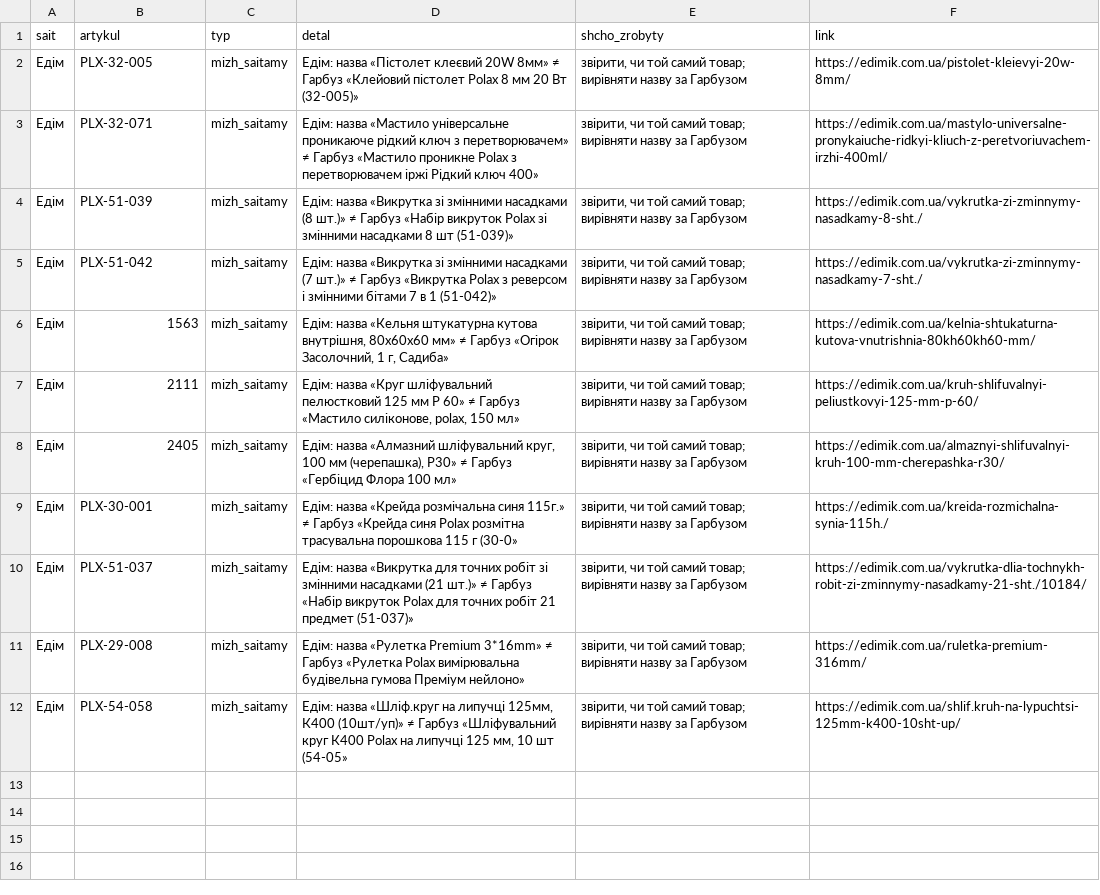
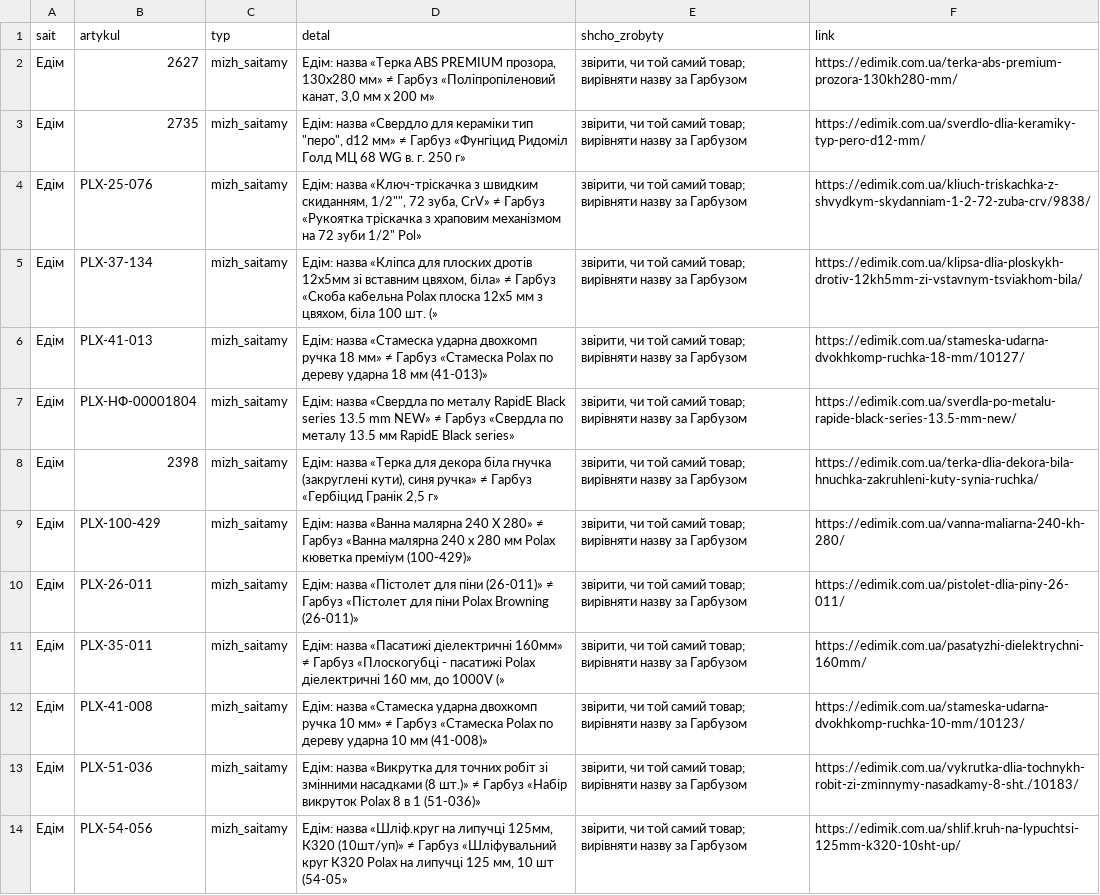
Before and after one commit to enagrosvit-beep/pub, a CSV file: audyt-1680/ruchni-Едім.csv, drawn as a sheet; removed rows and columns are numbered as before the commit, all else as after; the diff names each change by its address in the sheet, - before the commit and + after, or states it on an @@ line.

```diff
--- a/audyt-1680/ruchni-Едім.csv
+++ b/audyt-1680/ruchni-Едім.csv
+row 2: Едім | 2627 | mizh_saitamy | Едім: назва «Терка ABS PREMIUM прозора, 130х280 мм» ≠ Гарбуз «Поліпропіленовий канат, 3,0 мм х 200 м» | звірити, чи той самий товар; вирівняти назву за Гарбузом | https://edimik.com.ua/terka-abs-premium-prozora-130kh280-mm/
-B3 (artykul): PLX-32-005
+B3 (artykul): 2735
-D3 (detal): Едім: назва «Пістолет клеєвий 20W 8мм» ≠ Гарбуз «Клейовий пістолет Polax 8 мм 20 Вт (32-005)»
+D3 (detal): Едім: назва «Свердло для кераміки тип "перо", d12 мм» ≠ Гарбуз «Фунгіцид Ридоміл Голд МЦ 68 WG в. г. 250 г»
-F3 (link): https://edimik.com.ua/pistolet-kleievyi-20w-8mm/
+F3 (link): https://edimik.com.ua/sverdlo-dlia-keramiky-typ-pero-d12-mm/
-B4 (artykul): PLX-32-071
+B4 (artykul): PLX-25-076
-D4 (detal): Едім: назва «Мастило універсальне проникаюче рідкий ключ з перетворювачем» ≠ Гарбуз «Мастило проникне Polax з перетворювачем іржі Рідкий ключ 400»
+D4 (detal): Едім: назва «Ключ-тріскачка з швидким скиданням, 1/2"", 72 зуба, CrV» ≠ Гарбуз «Рукоятка тріскачка з храповим механізмом на 72 зуби 1/2" Pol»
-F4 (link): https://edimik.com.ua/mastylo-universalne-pronykaiuche-ridkyi-kliuch-z-peretvoriuvachem-irzhi-400ml/
+F4 (link): https://edimik.com.ua/kliuch-triskachka-z-shvydkym-skydanniam-1-2-72-zuba-crv/9838/
-B5 (artykul): PLX-51-039
+B5 (artykul): PLX-37-134
-D5 (detal): Едім: назва «Викрутка зі змінними насадками (8 шт.)» ≠ Гарбуз «Набір викруток Polax зі змінними насадками 8 шт (51-039)»
+D5 (detal): Едім: назва «Кліпса для плоских дротів 12х5мм зі вставним цвяхом, біла» ≠ Гарбуз «Скоба кабельна Polax плоска 12х5 мм з цвяхом, біла 100 шт. (»
-F5 (link): https://edimik.com.ua/vykrutka-zi-zminnymy-nasadkamy-8-sht./
+F5 (link): https://edimik.com.ua/klipsa-dlia-ploskykh-drotiv-12kh5mm-zi-vstavnym-tsviakhom-bila/
-B6 (artykul): PLX-51-042
+B6 (artykul): PLX-41-013
-D6 (detal): Едім: назва «Викрутка зі змінними насадками (7 шт.)» ≠ Гарбуз «Викрутка Polax з реверсом і змінними бітами 7 в 1 (51-042)»
+D6 (detal): Едім: назва «Стамеска ударна двохкомп ручка 18 мм» ≠ Гарбуз «Стамеска Polax по дереву ударна 18 мм (41-013)»
-F6 (link): https://edimik.com.ua/vykrutka-zi-zminnymy-nasadkamy-7-sht./
+F6 (link): https://edimik.com.ua/stameska-udarna-dvokhkomp-ruchka-18-mm/10127/
+row 7: Едім | PLX-НФ-00001804 | mizh_saitamy | Едім: назва «Свердла по металу RapidE Black series 13.5 mm NEW» ≠ Гарбуз «Свердла по металу 13.5 мм RapidE Black series» | звірити, чи той самий товар; вирівняти назву за Гарбузом | https://edimik.com.ua/sverdla-po-metalu-rapide-black-series-13.5-mm-new/
-B8 (artykul): 1563
+B8 (artykul): 2398
-D8 (detal): Едім: назва «Кельня штукатурна кутова внутрішня, 80х60х60 мм» ≠ Гарбуз «Огірок Засолочний, 1 г, Садиба»
+D8 (detal): Едім: назва «Терка для декора біла гнучка (закруглені кути), синя ручка» ≠ Гарбуз «Гербіцид Гранік 2,5 г»
-F8 (link): https://edimik.com.ua/kelnia-shtukaturna-kutova-vnutrishnia-80kh60kh60-mm/
+F8 (link): https://edimik.com.ua/terka-dlia-dekora-bila-hnuchka-zakruhleni-kuty-synia-ruchka/
+row 9: Едім | PLX-100-429 | mizh_saitamy | Едім: назва «Ванна малярна 240 Х 280» ≠ Гарбуз «Ванна малярна 240 х 280 мм Polax кюветка преміум (100-429)» | звірити, чи той самий товар; вирівняти назву за Гарбузом | https://edimik.com.ua/vanna-maliarna-240-kh-280/
-B10 (artykul): 2111
+B10 (artykul): PLX-26-011
-D10 (detal): Едім: назва «Круг шліфувальний пелюстковий 125 мм P 60» ≠ Гарбуз «Мастило силіконове, polax, 150 мл»
+D10 (detal): Едім: назва «Пістолет для піни (26-011)» ≠ Гарбуз «Пістолет для піни Polax Browning (26-011)»
-F10 (link): https://edimik.com.ua/kruh-shlifuvalnyi-peliustkovyi-125-mm-p-60/
+F10 (link): https://edimik.com.ua/pistolet-dlia-piny-26-011/
-B11 (artykul): 2405
+B11 (artykul): PLX-35-011
-D11 (detal): Едім: назва «Алмазний шліфувальний круг, 100 мм (черепашка), Р30» ≠ Гарбуз «Гербіцид Флора 100 мл»
+D11 (detal): Едім: назва «Пасатижі діелектричні 160мм» ≠ Гарбуз «Плоскогубці - пасатижі Polax діелектричні 160 мм, до 1000V (»
-F11 (link): https://edimik.com.ua/almaznyi-shlifuvalnyi-kruh-100-mm-cherepashka-r30/
+F11 (link): https://edimik.com.ua/pasatyzhi-dielektrychni-160mm/
-B12 (artykul): PLX-30-001
+B12 (artykul): PLX-41-008
-D12 (detal): Едім: назва «Крейда розмічальна синя 115г.» ≠ Гарбуз «Крейда синя Polax розмітна трасувальна порошкова 115 г (30-0»
+D12 (detal): Едім: назва «Стамеска ударна двохкомп ручка 10 мм» ≠ Гарбуз «Стамеска Polax по дереву ударна 10 мм (41-008)»
-F12 (link): https://edimik.com.ua/kreida-rozmichalna-synia-115h./
+F12 (link): https://edimik.com.ua/stameska-udarna-dvokhkomp-ruchka-10-mm/10123/
-B13 (artykul): PLX-51-037
+B13 (artykul): PLX-51-036
-D13 (detal): …змінними насадками (21 шт.)» ≠ Гарбуз «Набір викруток Polax для точних робіт 21 предмет (51-037)»
+D13 (detal): …змінними насадками (8 шт.)» ≠ Гарбуз «Набір викруток Polax 8 в 1 (51-036)»
-F13 (link): https://edimik.com.ua/vykrutka-dlia-tochnykh-robit-zi-zminnymy-nasadkamy-21-sht./10184/
+F13 (link): https://edimik.com.ua/vykrutka-dlia-tochnykh-robit-zi-zminnymy-nasadkamy-8-sht./10183/
-row 11: Едім | PLX-29-008 | mizh_saitamy | Едім: назва «Рулетка Premium 3*16mm» ≠ Гарбуз «Рулетка Polax вимірювальна будівельна гумова Преміум нейлоно» | звірити, чи той самий товар; вирівняти назву за Гарбузом | https://edimik.com.ua/ruletka-premium-316mm/
-B14 (artykul): PLX-54-058
+B14 (artykul): PLX-54-056
-D14 (detal): …липучці 125мм, К400 (10шт/уп)» ≠ Гарбуз «Шліфувальний круг К400 Polax на…
+D14 (detal): …липучці 125мм, К320 (10шт/уп)» ≠ Гарбуз «Шліфувальний круг К320 Polax на…
-F14 (link): https://edimik.com.ua/shlif.kruh-na-lypuchtsi-125mm-k400-10sht-up/
+F14 (link): https://edimik.com.ua/shlif.kruh-na-lypuchtsi-125mm-k320-10sht-up/
```
Also changed, not shown: 1 other file.
